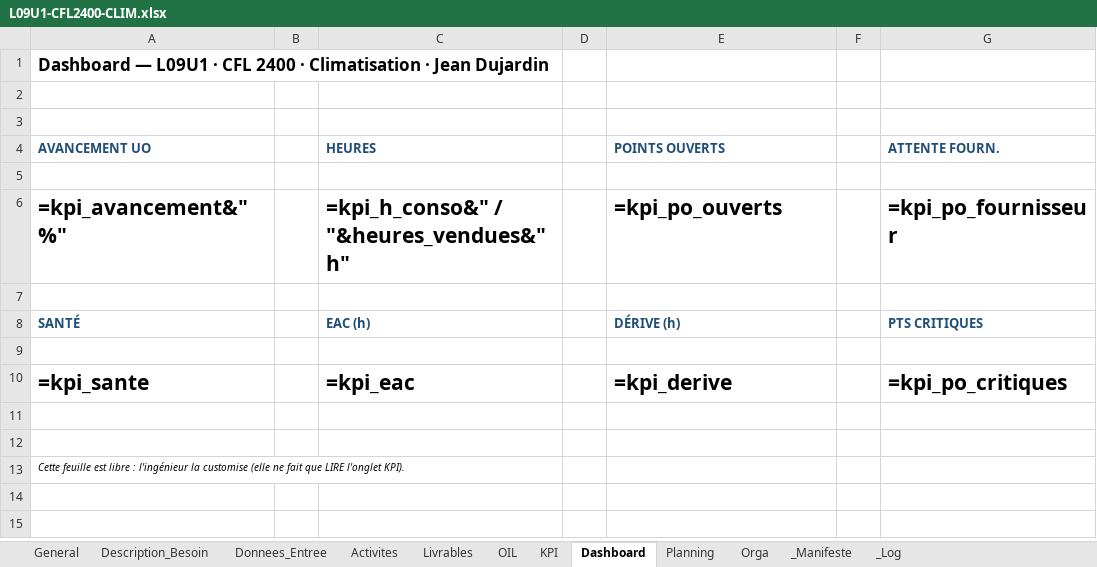
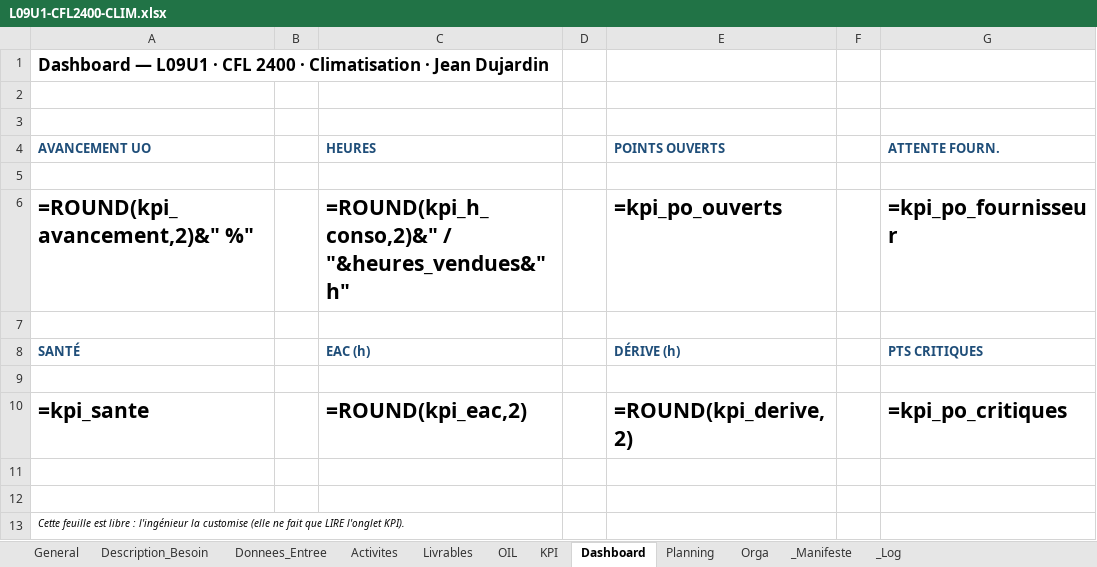
Before and after one commit to JLCHAUD/SysEng, an Excel workbook: projet_TrainSystem/L09U1-CFL2400-CLIM.xlsx, sheet Dashboard, drawn as a sheet; values as stored, in another font and other column widths than the file's, no borders; formulas without a stored value are shown as written; the diff names each change by its address in the sheet, - before the commit and + after, or states it on an @@ line.

```diff
--- a/projet_TrainSystem/L09U1-CFL2400-CLIM.xlsx (sheet Dashboard)
+++ b/projet_TrainSystem/L09U1-CFL2400-CLIM.xlsx (sheet Dashboard)
-A6 (AVANCEMENT UO): =kpi_avancement&" %"
+A6 (AVANCEMENT UO): =ROUND(kpi_avancement,2)&" %"
-C6 (HEURES): =kpi_h_conso&" / "&heures_vendues&" h"
+C6 (HEURES): =ROUND(kpi_h_conso,2)&" / "&heures_vendues&" h"
-C10 (HEURES): =kpi_eac
+C10 (HEURES): =ROUND(kpi_eac,2)
-E10 (POINTS OUVERTS): =kpi_derive
+E10 (POINTS OUVERTS): =ROUND(kpi_derive,2)
```
Also changed, not shown: sheet KPI, sheet _Log, 1 other file.
